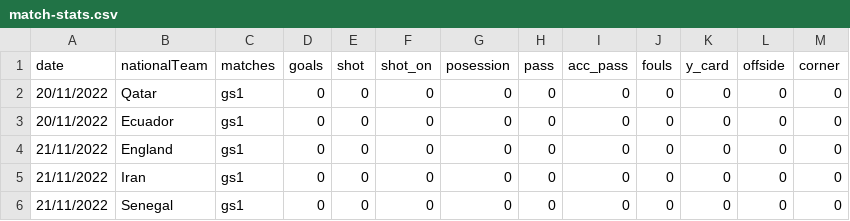
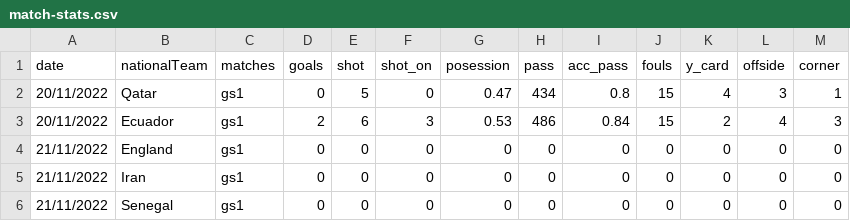
Before and after one commit to arivle/World-Cup-Data-Analytics, a CSV file: data/match-stats/match-stats.csv, drawn as a sheet; only a part is shown.

Commit message:
updating match stats with Qatar vs Ecuador match

```diff
--- a/data/match-stats/match-stats.csv
+++ b/data/match-stats/match-stats.csv
@@ -1,4 +1,4 @@
 date,nationalTeam,matches,goals,shot,shot_on,posession,pass,acc_pass,fouls,y_card,offside,corner
-20/11/2022,Qatar,gs1,0,0,0,0,0,0,0,0,0,0
-20/11/2022,Ecuador,gs1,0,0,0,0,0,0,0,0,0,0
+20/11/2022,Qatar,gs1,0,5,0,0.47,434,0.8,15,4,3,1
+20/11/2022,Ecuador,gs1,2,6,3,0.53,486,0.84,15,2,4,3
 21/11/2022,England,gs1,0,0,0,0,0,0,0,0,0,0
```
